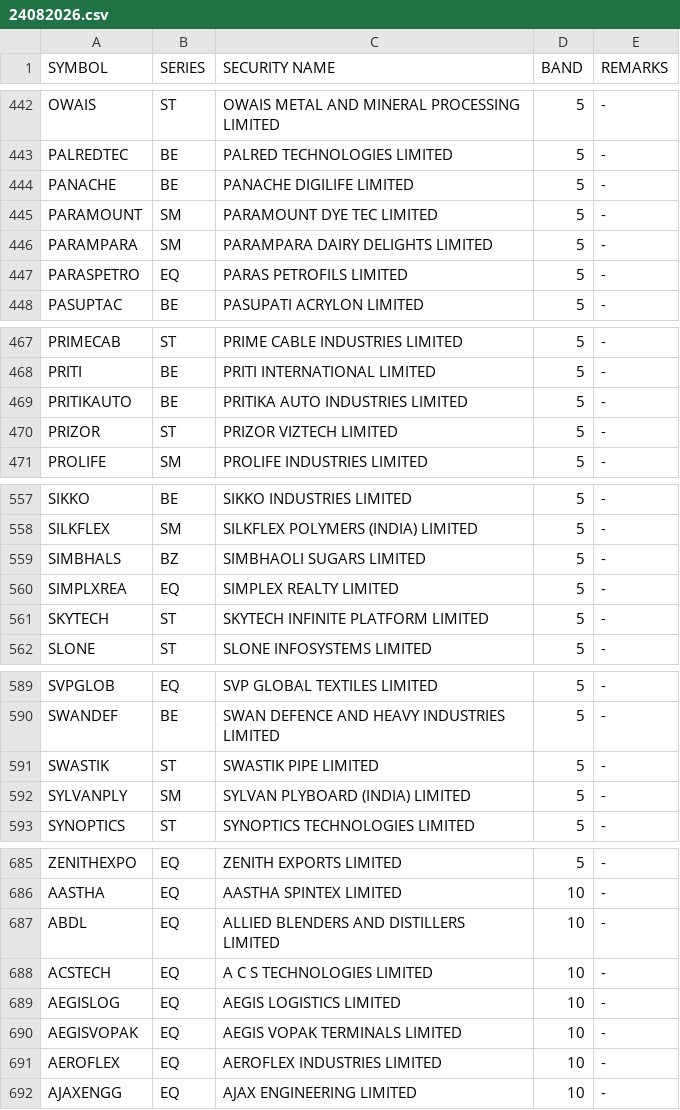
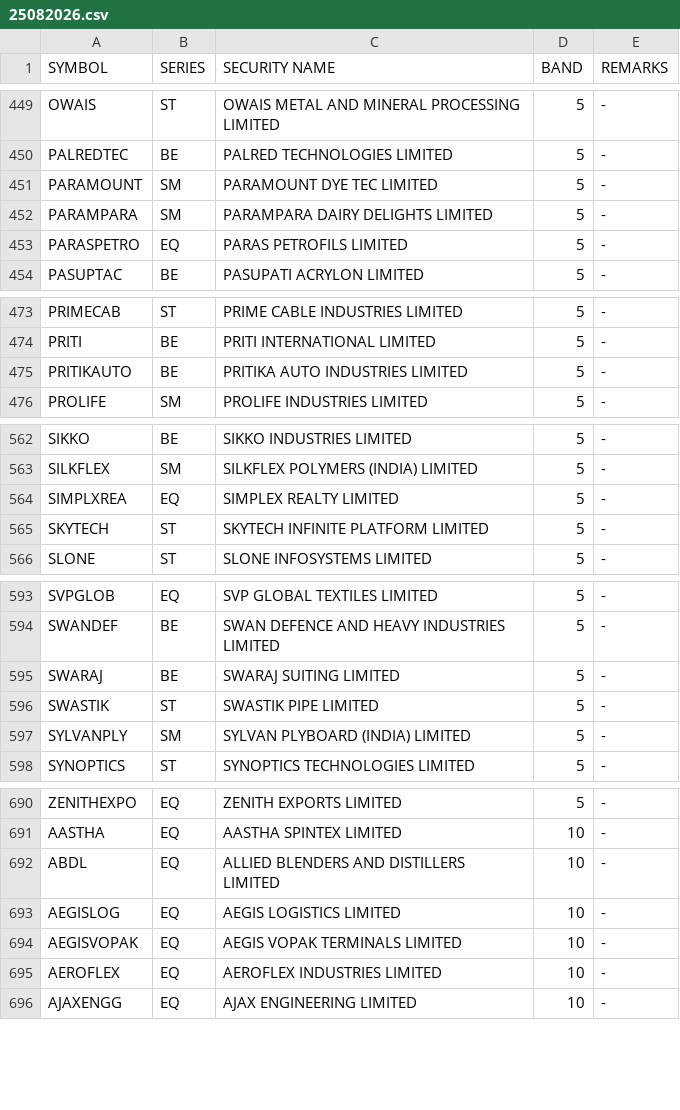
Before and after one commit to Anny26022/price_band, a CSV file: 25082026.csv (was 24082026.csv), drawn as a sheet; only a part is shown, gaps mark what is left out; the diff covers the shown part only.

```diff
--- a/24082026.csv
+++ b/25082026.csv
@@ -443,3 +450,2 @@ OWAIS,ST,OWAIS METAL AND MINERAL PROCESSING LIMITED,5,-
 PALREDTEC,BE,PALRED TECHNOLOGIES LIMITED,5,-
-PANACHE,BE,PANACHE DIGILIFE LIMITED,5,-
 PARAMOUNT,SM,PARAMOUNT DYE TEC LIMITED,5,-
@@ -469,3 +475,2 @@ PRITI,BE,PRITI INTERNATIONAL LIMITED,5,-
 PRITIKAUTO,BE,PRITIKA AUTO INDUSTRIES LIMITED,5,-
-PRIZOR,ST,PRIZOR VIZTECH LIMITED,5,-
 PROLIFE,SM,PROLIFE INDUSTRIES LIMITED,5,-
@@ -558,3 +563,2 @@ SIKKO,BE,SIKKO INDUSTRIES LIMITED,5,-
 SILKFLEX,SM,SILKFLEX POLYMERS (INDIA) LIMITED,5,-
-SIMBHALS,BZ,SIMBHAOLI SUGARS LIMITED,5,-
 SIMPLXREA,EQ,SIMPLEX REALTY LIMITED,5,-
@@ -590,2 +594,3 @@ SVPGLOB,EQ,SVP GLOBAL TEXTILES LIMITED,5,-
 SWANDEF,BE,SWAN DEFENCE AND HEAVY INDUSTRIES LIMITED,5,-
+SWARAJ,BE,SWARAJ SUITING LIMITED,5,-
 SWASTIK,ST,SWASTIK PIPE LIMITED,5,-
@@ -687,3 +692,2 @@ AASTHA,EQ,AASTHA SPINTEX LIMITED,10,-
 ABDL,EQ,ALLIED BLENDERS AND DISTILLERS LIMITED,10,-
-ACSTECH,EQ,A C S TECHNOLOGIES LIMITED,10,-
 AEGISLOG,EQ,AEGIS LOGISTICS LIMITED,10,-
```
Also changed, not shown: 16 added rows, 13 removed rows and 1 edited cell elsewhere in this file.
